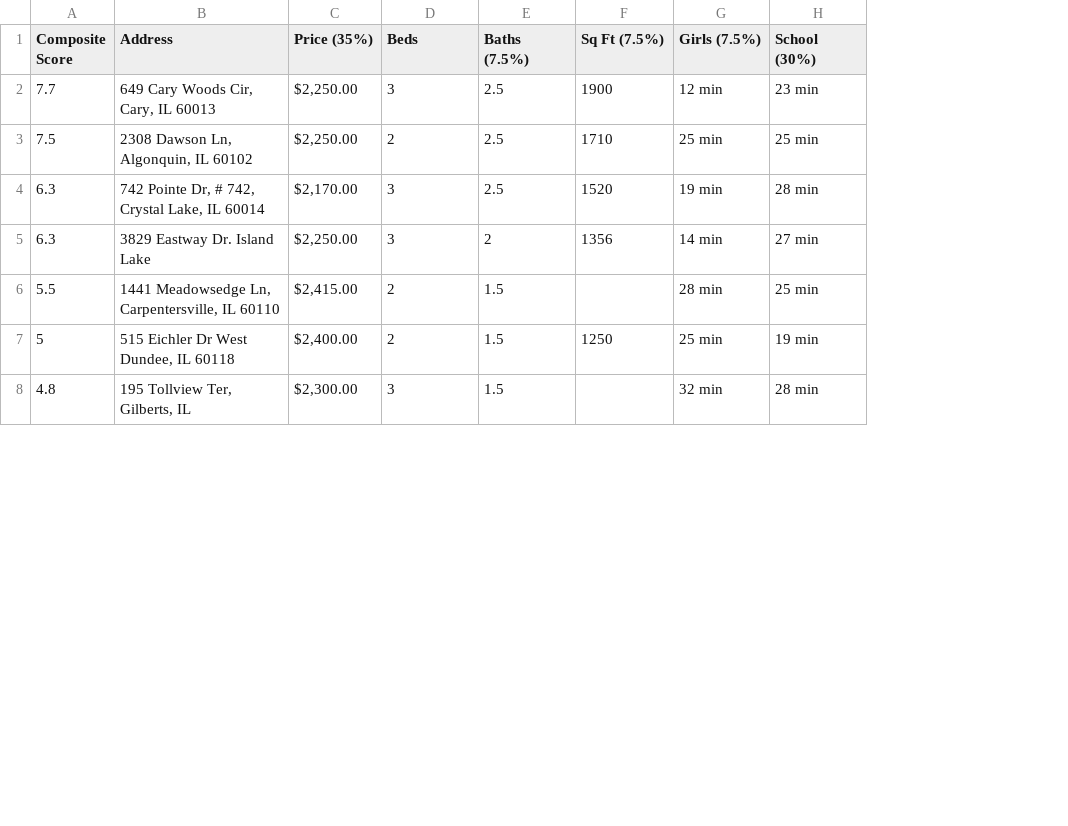
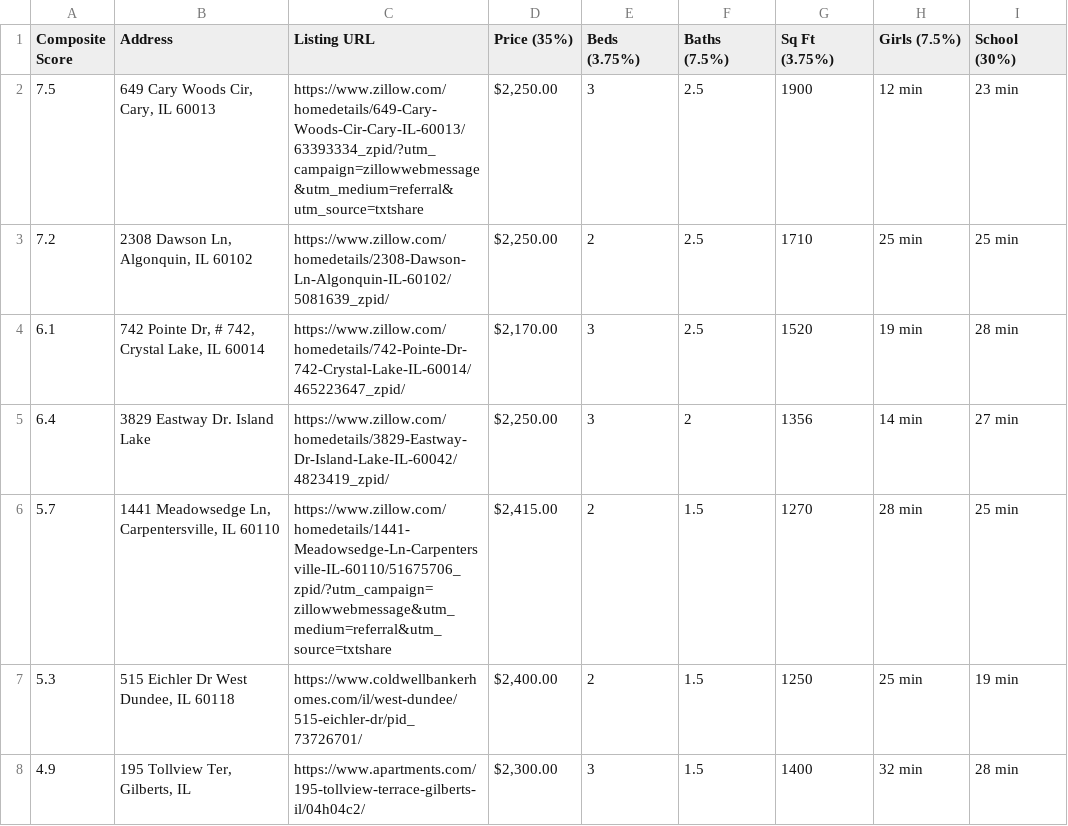
Before and after one commit to CPease-AE/HouseHunt, a CSV file: Property Listings Overview - Cameron - Short List.csv, drawn as a sheet; only a part is shown; addresses are those after the commit; the diff covers the shown part only; the diff names each change by its address in the sheet, - before the commit and + after, or states it on an @@ line.

```diff
--- a/Property Listings Overview - Cameron - Short List.csv
+++ b/Property Listings Overview - Cameron - Short List.csv
+column C (Listing URL), rows 2-8: https://www.zillow.com/homedetails/649-Cary-Woods-Cir-Cary-IL-60013/63393334_zpid/?utm_campaign=zillowwebmessage&utm_medium=referral&utm_source=txtshare | https://www.zillow.com/homedetails/2308-Dawson-Ln-Algonquin-IL-60102/5081639_zpid/ | https://www.zillow.com/homedetails/742-Pointe-Dr-742-Crystal-Lake-IL-60014/465223647_zpid/ | https://www.zillow.com/homedetails/3829-Eastway-Dr-Island-Lake-IL-60042/4823419_zpid/ | https://www.zillow.com/homedetails/1441-Meadowsedge-Ln-Carpentersville-IL-60110/51675706_zpid/?utm_campaign=zillowwebmessage&utm_medium=referral&utm_source=txtshare | https://www.coldwellbankerhomes.com/il/west-dundee/515-eichler-dr/pid_73726701/ | https://www.apartments.com/195-tollview-terrace-gilberts-il/04h04c2/
-E1: Beds
+E1: Beds (3.75%)
-G1: Sq Ft (7.5%)
+G1: Sq Ft (3.75%)
-A2 (Composite Score): 7.7
+A2 (Composite Score): 7.5
-A3 (Composite Score): 7.5
+A3 (Composite Score): 7.2
-A4 (Composite Score): 6.3
+A4 (Composite Score): 6.1
-A5 (Composite Score): 6.3
+A5 (Composite Score): 6.4
-A6 (Composite Score): 5.5
+A6 (Composite Score): 5.7
-G6 (Sq Ft (3.75%)): (empty)
+G6 (Sq Ft (3.75%)): 1270
-A7 (Composite Score): 5
+A7 (Composite Score): 5.3
-A8 (Composite Score): 4.8
+A8 (Composite Score): 4.9
-G8 (Sq Ft (3.75%)): (empty)
+G8 (Sq Ft (3.75%)): 1400
```
Also changed, not shown: 3 added rows and 4 edited cells elsewhere in this file, House,Destination.csv, 5 other files.
